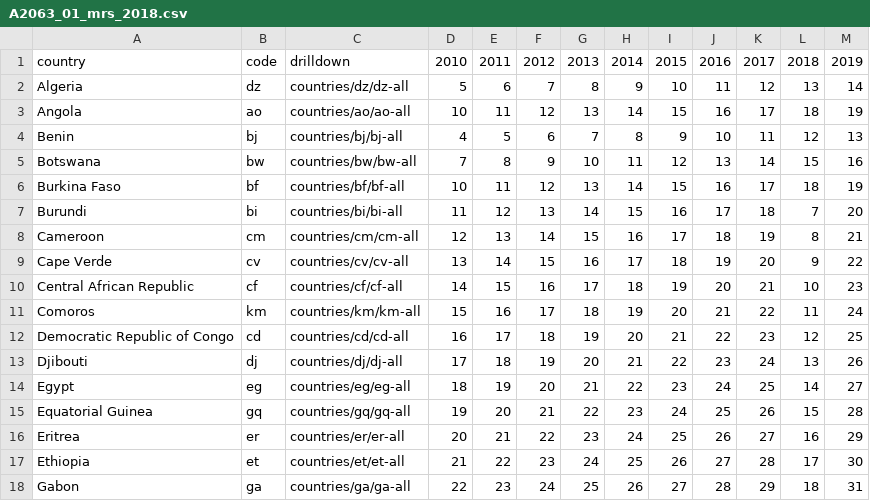
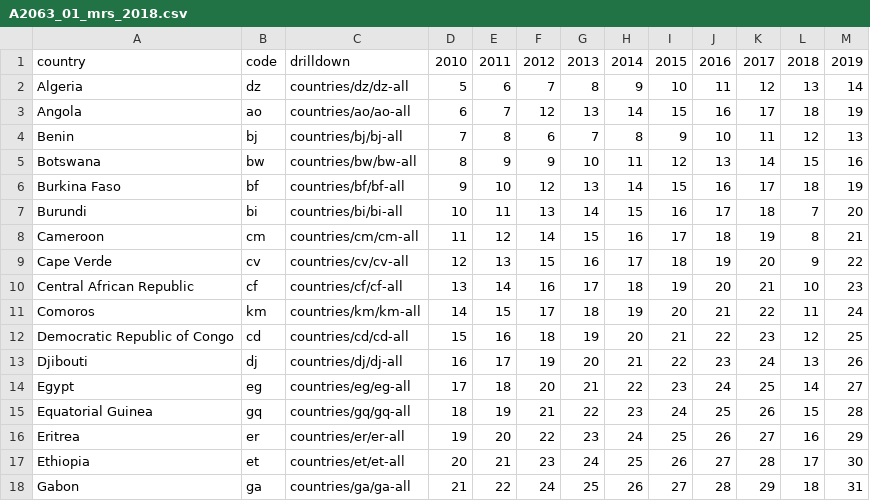
Before and after one commit to Luciekimotho/sdg-portal, a CSV file: assets/data/A2063/A2063_01_mrs_2018.csv, drawn as a sheet; only a part is shown; the diff covers the shown part only.

```diff
--- a/assets/data/A2063/A2063_01_mrs_2018.csv
+++ b/assets/data/A2063/A2063_01_mrs_2018.csv
@@ -2,17 +2,17 @@ country,code,drilldown,2010,2011,2012,2013,2014,2015,2016,2017,2018,2019
 Algeria,dz,countries/dz/dz-all,5,6,7,8,9,10,11,12,13,14
-Angola,ao,countries/ao/ao-all,10,11,12,13,14,15,16,17,18,19
-Benin,bj,countries/bj/bj-all,4,5,6,7,8,9,10,11,12,13
-Botswana,bw,countries/bw/bw-all,7,8,9,10,11,12,13,14,15,16
-Burkina Faso,bf,countries/bf/bf-all,10,11,12,13,14,15,16,17,18,19
-Burundi,bi,countries/bi/bi-all,11,12,13,14,15,16,17,18,7,20
-Cameroon,cm,countries/cm/cm-all,12,13,14,15,16,17,18,19,8,21
-Cape Verde,cv,countries/cv/cv-all,13,14,15,16,17,18,19,20,9,22
-Central African Republic,cf,countries/cf/cf-all,14,15,16,17,18,19,20,21,10,23
-Comoros,km,countries/km/km-all,15,16,17,18,19,20,21,22,11,24
-Democratic Republic of Congo,cd,countries/cd/cd-all,16,17,18,19,20,21,22,23,12,25
-Djibouti,dj,countries/dj/dj-all,17,18,19,20,21,22,23,24,13,26
-Egypt,eg,countries/eg/eg-all,18,19,20,21,22,23,24,25,14,27
-Equatorial Guinea,gq,countries/gq/gq-all,19,20,21,22,23,24,25,26,15,28
-Eritrea,er,countries/er/er-all,20,21,22,23,24,25,26,27,16,29
-Ethiopia,et,countries/et/et-all,21,22,23,24,25,26,27,28,17,30
-Gabon,ga,countries/ga/ga-all,22,23,24,25,26,27,28,29,18,31
+Angola,ao,countries/ao/ao-all,6,7,12,13,14,15,16,17,18,19
+Benin,bj,countries/bj/bj-all,7,8,6,7,8,9,10,11,12,13
+Botswana,bw,countries/bw/bw-all,8,9,9,10,11,12,13,14,15,16
+Burkina Faso,bf,countries/bf/bf-all,9,10,12,13,14,15,16,17,18,19
+Burundi,bi,countries/bi/bi-all,10,11,13,14,15,16,17,18,7,20
+Cameroon,cm,countries/cm/cm-all,11,12,14,15,16,17,18,19,8,21
+Cape Verde,cv,countries/cv/cv-all,12,13,15,16,17,18,19,20,9,22
+Central African Republic,cf,countries/cf/cf-all,13,14,16,17,18,19,20,21,10,23
+Comoros,km,countries/km/km-all,14,15,17,18,19,20,21,22,11,24
+Democratic Republic of Congo,cd,countries/cd/cd-all,15,16,18,19,20,21,22,23,12,25
+Djibouti,dj,countries/dj/dj-all,16,17,19,20,21,22,23,24,13,26
+Egypt,eg,countries/eg/eg-all,17,18,20,21,22,23,24,25,14,27
+Equatorial Guinea,gq,countries/gq/gq-all,18,19,21,22,23,24,25,26,15,28
+Eritrea,er,countries/er/er-all,19,20,22,23,24,25,26,27,16,29
+Ethiopia,et,countries/et/et-all,20,21,23,24,25,26,27,28,17,30
+Gabon,ga,countries/ga/ga-all,21,22,24,25,26,27,28,29,18,31
```
Also changed, not shown: 80 edited cells elsewhere in this file, assets/data/analytics.csv, 4 other files.
